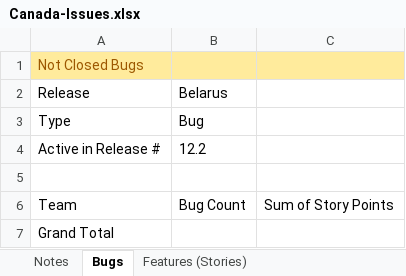
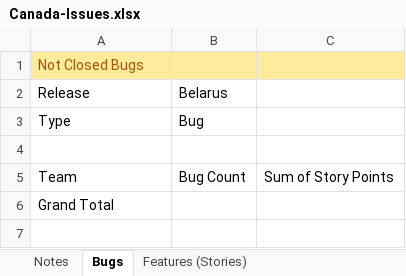
Before and after one commit to folomeshin/etc, an Excel workbook: blueprint-jira-better-excel/Canada-Issues.xlsx, sheet Bugs, drawn as a sheet; values as stored, in another font and other column widths than the file's, no borders; the diff names each change by its address in the sheet, - before the commit and + after, or states it on an @@ line.

Commit message:
Canada - removed Release #

```diff
--- a/blueprint-jira-better-excel/Canada-Issues.xlsx (sheet Bugs)
+++ b/blueprint-jira-better-excel/Canada-Issues.xlsx (sheet Bugs)
-row 4: Active in Release # | 12.2
```
Also changed, not shown: sheet Features (Stories).
